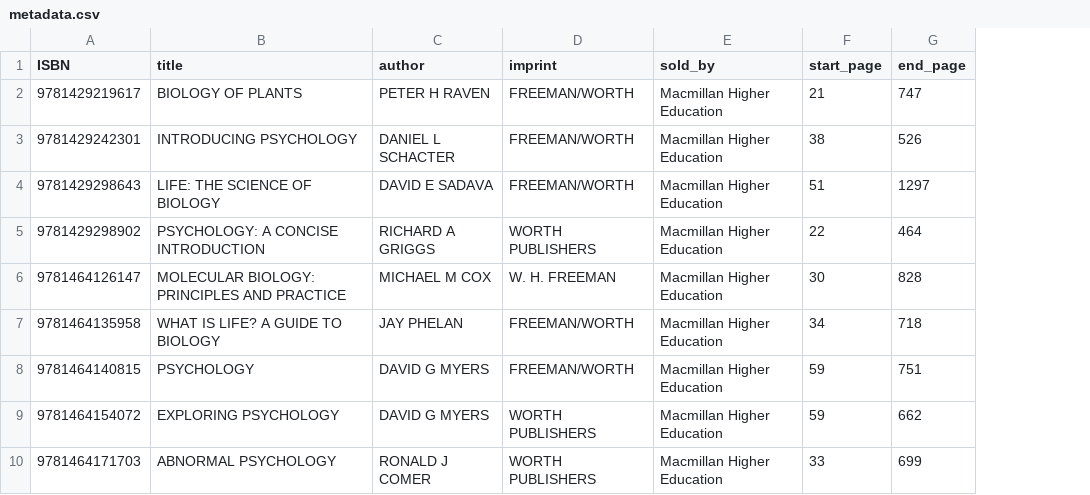
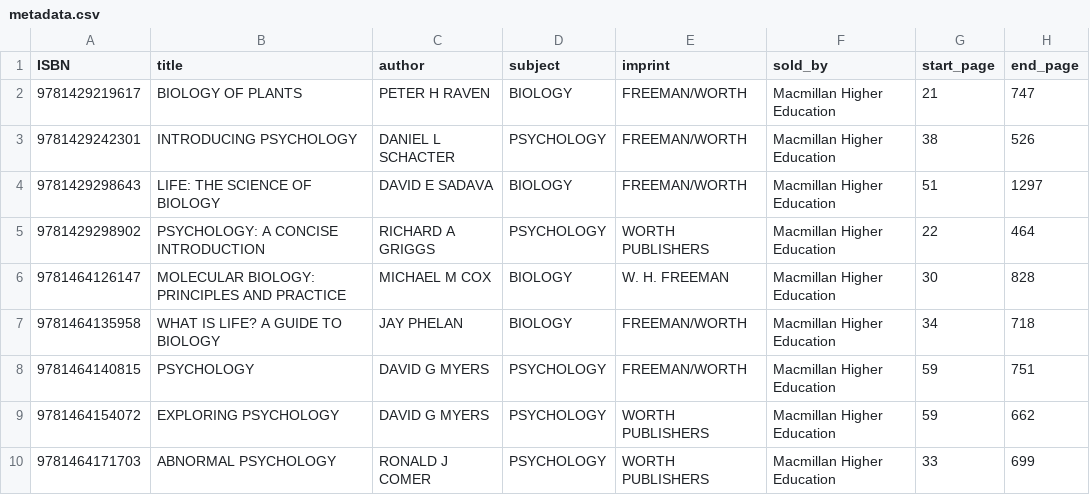
Before and after one commit to patrick-miller/textbook-concept-map, a CSV file: data/metadata.csv, drawn as a sheet; the diff names each change by its address in the sheet, - before the commit and + after, or states it on an @@ line.

```diff
--- a/data/metadata.csv
+++ b/data/metadata.csv
+column D (subject), rows 2-10: BIOLOGY | PSYCHOLOGY | BIOLOGY | PSYCHOLOGY | BIOLOGY | BIOLOGY | PSYCHOLOGY | PSYCHOLOGY | PSYCHOLOGY
```
Also changed, not shown: 7 other files.
